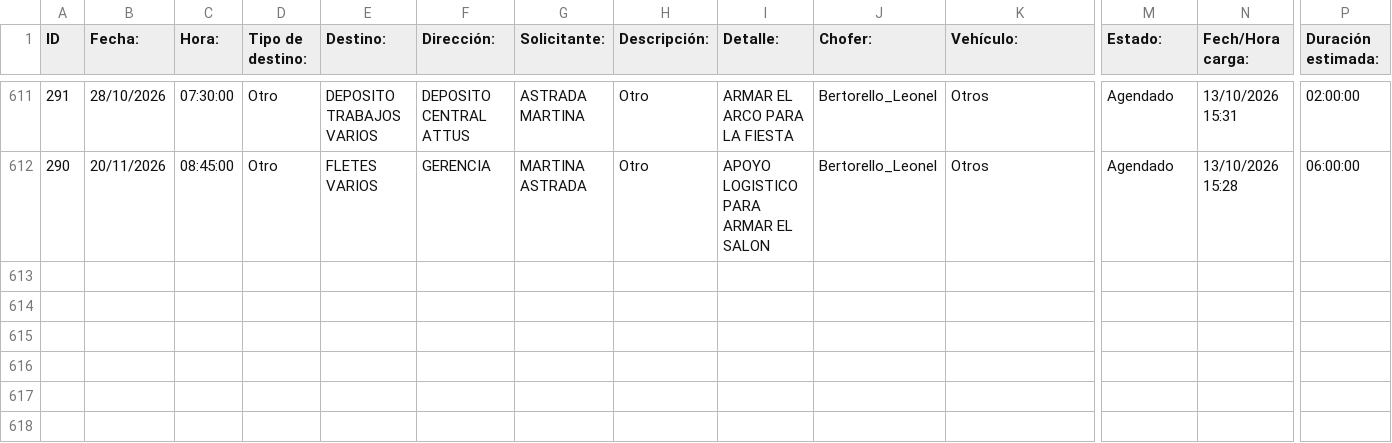
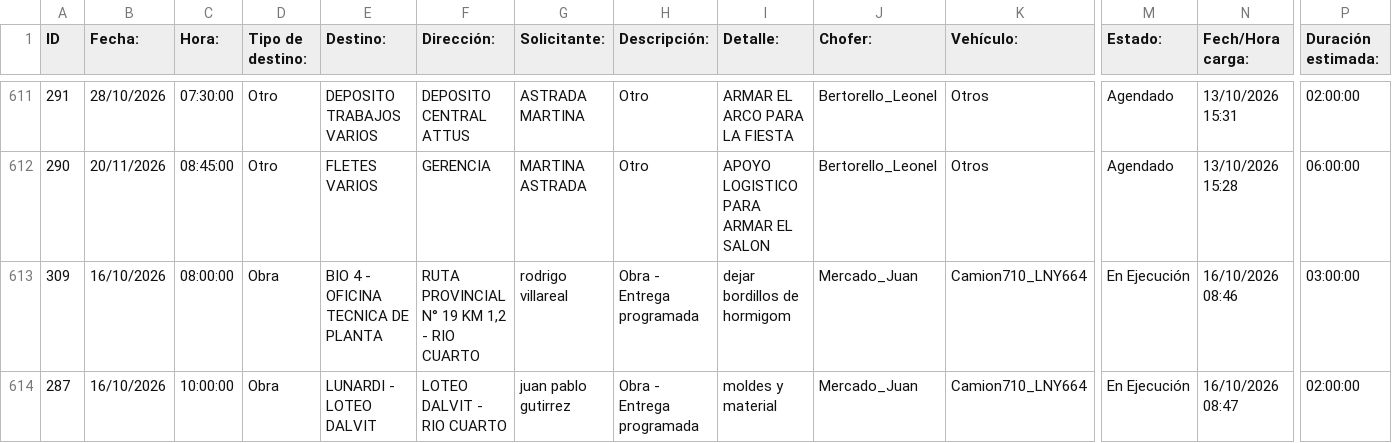
Before and after one commit to MEugenia96/agenda-deposito, a CSV file: agenda.csv, drawn as a sheet; only a part is shown, gaps mark what is left out; rows hold the shown columns only; the diff covers the shown part only; the diff names each change by its address in the sheet, - before the commit and + after, or states it on an @@ line.

Commit message:
Auto-update agenda

```diff
--- a/agenda.csv
+++ b/agenda.csv
+row 613: 309 | 16/10/2026 | 08:00:00 | Obra | BIO 4 - OFICINA TECNICA DE PLANTA | RUTA PROVINCIAL N° 19 KM 1,2 - RIO CUARTO | rodrigo villareal | Obra - Entrega programada | dejar bordillos de hormigom | Mercado_Juan | Camion710_LNY664 | En Ejecución | 16/10/2026 08:46 | 03:00:00
+row 614: 287 | 16/10/2026 | 10:00:00 | Obra | LUNARDI - LOTEO DALVIT | LOTEO DALVIT - RIO CUARTO | juan pablo gutirrez | Obra - Entrega programada | moldes y material | Mercado_Juan | Camion710_LNY664 | En Ejecución | 16/10/2026 08:47 | 02:00:00
```
Also changed, not shown: 2 added rows and 4 edited cells elsewhere in this file.
